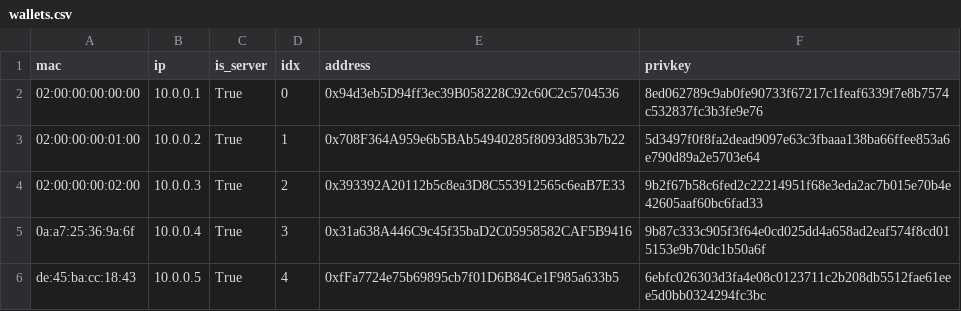
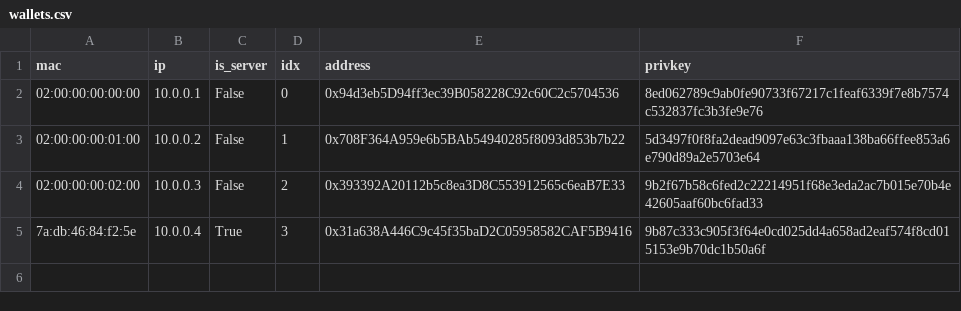
Before and after one commit to Yerassyl20036/senior_project, a CSV file: wallets.csv, drawn as a sheet.

```diff
--- a/wallets.csv
+++ b/wallets.csv
@@ -1,6 +1,5 @@
 mac,ip,is_server,idx,address,privkey
-02:00:00:00:00:00,10.0.0.1,True,0,0x94d3eb5D94ff3ec39B058228C92c60C2c5704536,8ed062789c9ab0fe90733f67217c1feaf6339f7e8b7574c532837fc3b3fe9e76
-02:00:00:00:01:00,10.0.0.2,True,1,0x708F364A959e6b5BAb54940285f8093d853b7b22,5d3497f0f8fa2dead9097e63c3fbaaa138ba66ffee853a6e790d89a2e5703e64
-02:00:00:00:02:00,10.0.0.3,True,2,0x393392A20112b5c8ea3D8C553912565c6eaB7E33,9b2f67b58c6fed2c22214951f68e3eda2ac7b015e70b4e42605aaf60bc6fad33
-0a:a7:25:36:9a:6f,10.0.0.4,True,3,0x31a638A446C9c45f35baD2C05958582CAF5B9416,9b87c333c905f3f64e0cd025dd4a658ad2eaf574f8cd015153e9b70dc1b50a6f
-de:45:ba:cc:18:43,10.0.0.5,True,4,0xfFa7724e75b69895cb7f01D6B84Ce1F985a633b5,6ebfc026303d3fa4e08c0123711c2b208db5512fae61eee5d0bb0324294fc3bc
+02:00:00:00:00:00,10.0.0.1,False,0,0x94d3eb5D94ff3ec39B058228C92c60C2c5704536,8ed062789c9ab0fe90733f67217c1feaf6339f7e8b7574c532837fc3b3fe9e76
+02:00:00:00:01:00,10.0.0.2,False,1,0x708F364A959e6b5BAb54940285f8093d853b7b22,5d3497f0f8fa2dead9097e63c3fbaaa138ba66ffee853a6e790d89a2e5703e64
+02:00:00:00:02:00,10.0.0.3,False,2,0x393392A20112b5c8ea3D8C553912565c6eaB7E33,9b2f67b58c6fed2c22214951f68e3eda2ac7b015e70b4e42605aaf60bc6fad33
+7a:db:46:84:f2:5e,10.0.0.4,True,3,0x31a638A446C9c45f35baD2C05958582CAF5B9416,9b87c333c905f3f64e0cd025dd4a658ad2eaf574f8cd015153e9b70dc1b50a6f
```
Also changed, not shown: 5 other files.
